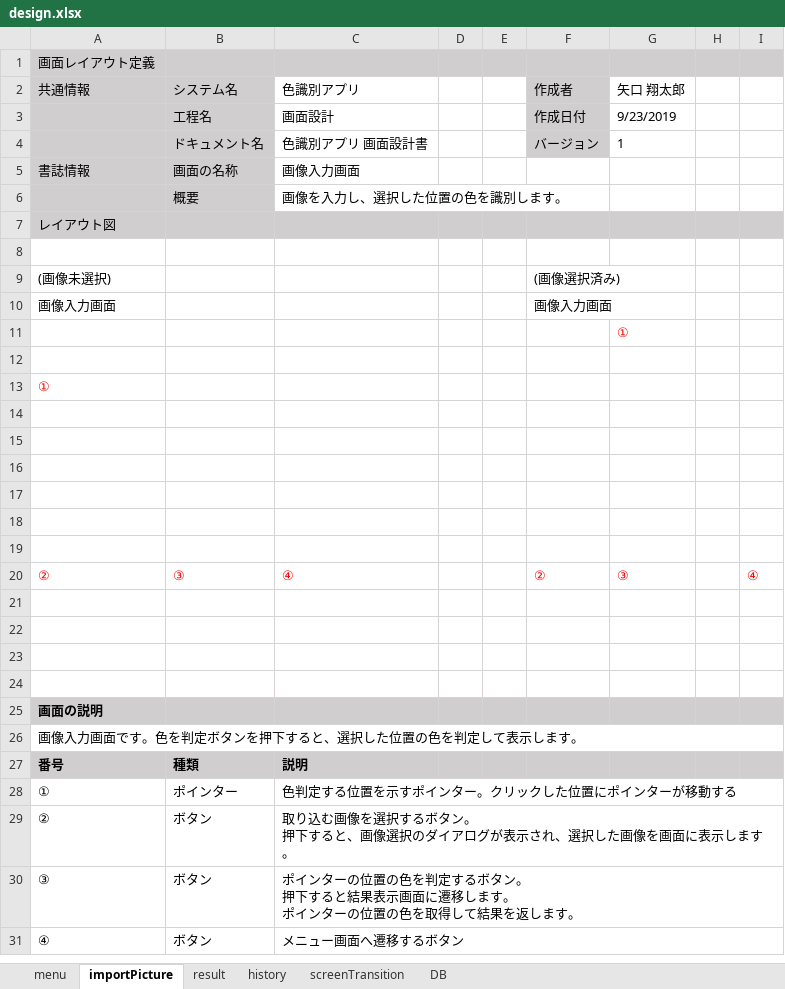
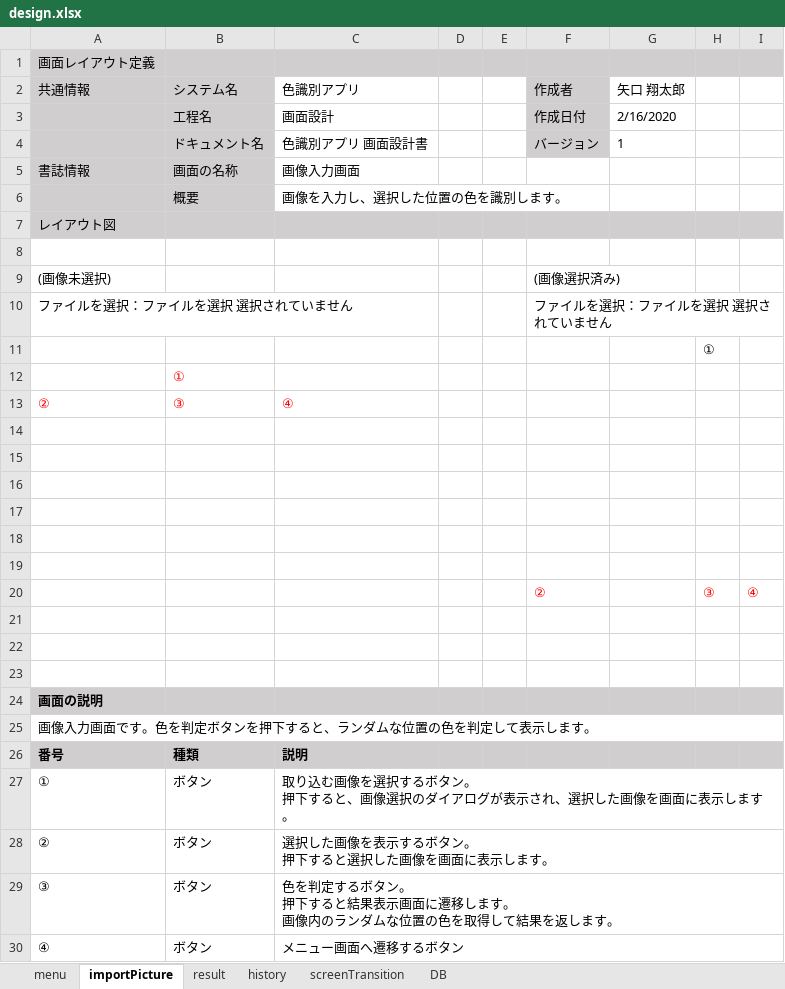
Before and after one commit to taro-1/ShareMentor, an Excel workbook: design.xlsx, sheet importPicture, drawn as a sheet; values as stored, in another font and other column widths than the file's, no borders; charts and pictures not drawn; removed rows and columns are numbered as before the commit, all else as after; ↵ is a line break in a cell; the diff names each change by its address in the sheet, - before the commit and + after, or states it on an @@ line.

```diff
--- a/design.xlsx (sheet importPicture)
+++ b/design.xlsx (sheet importPicture)
-G3 (矢口 翔太郎): 9/23/2019
+G3 (矢口 翔太郎): 2/16/2020
-row 10: 画像入力画面 |  |  |  |  | 画像入力画面
-row 11:  |  |  |  |  |  | ①
-row 10: (empty)
+row 10: ファイルを選択：ファイルを選択 選択されていません |  |  |  |  | ファイルを選択：ファイルを選択 選択されていません
-row 13: ①
+row 11:  |  |  |  |  |  |  | ①
+row 12:  | ①
+row 13: ② | ③ | ④
-row 20: ② | ③ | ④ |  |  | ② | ③ |  | ④
-row 20: (empty)
+row 20:  |  |  |  |  | ② |  | ③ | ④
-A25 (共通情報): 画像入力画面です。色を判定ボタンを押下すると、選択した位置の色を判定して表示します。
+A25 (共通情報): 画像入力画面です。色を判定ボタンを押下すると、ランダムな位置の色を判定して表示します。
-B27 (システム名): ポインター
+B27 (システム名): ボタン
-C27 (色識別アプリ): 色判定する位置を示すポインター。クリックした位置にポインターが移動する
+C27 (色識別アプリ): 取り込む画像を選択するボタン。 ↵ 押下すると、画像選択のダイアログが表示され、選択した画像を画面に表示します。
-C28 (色識別アプリ): 取り込む画像を選択するボタン。 ↵ 押下すると、画像選択のダイアログが表示され、選択した…
+C28 (色識別アプリ): 選択した画像を表示するボタン。 ↵ 押下すると選択した…
-C29 (色識別アプリ): ポインターの位置の色を判定するボタン。 ↵ 押下すると結果表示画面に遷移します。 ↵ ポインターの位置の色…
+C29 (色識別アプリ): 色を判定するボタン。 ↵ 押下すると結果表示画面に遷移します。 ↵ 画像内のランダムな位置の色…
```
Also changed, not shown: sheet history, sheet result, sheet DB, sheet menu, charts or pictures.
